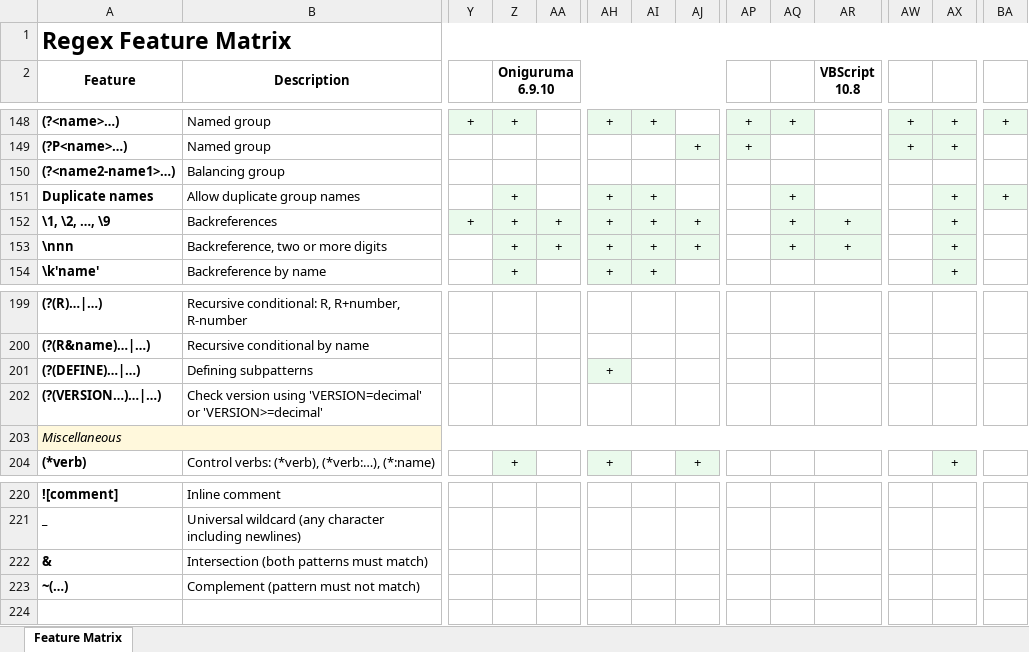
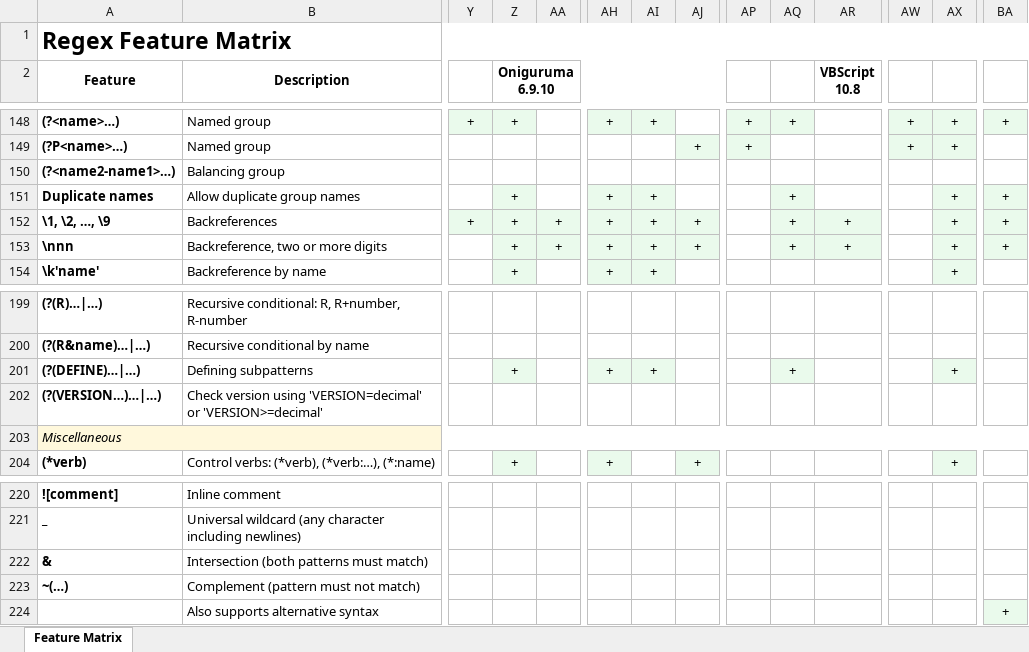
Before and after one commit to Viorel/RegExpress, an Excel workbook: RegexFeatureMatrix.xlsx, sheet Feature Matrix, drawn as a sheet; only a part is shown, gaps mark what is left out; values as stored, in another font and other column widths than the file's, no borders; rows hold the shown columns only; the diff names each change by its address in the sheet, - before the commit and + after, or states it on an @@ line.

```diff
--- a/RegexFeatureMatrix.xlsx (sheet Feature Matrix)
+++ b/RegexFeatureMatrix.xlsx (sheet Feature Matrix)
-BA152:BA153: (empty)
+BA152:BA153: +
-BA152:BA153 fill: none
+BA152:BA153 fill: #EAFAEC
-Z201 (Oniguruma 6.9.10): (empty)
+Z201 (Oniguruma 6.9.10): +
-Z201 fill: none
+Z201 fill: #EAFAEC
-AI201: (empty)
+AI201: +
-AI201 fill: none
+AI201 fill: #EAFAEC
-AQ201: (empty)
+AQ201: +
-AQ201 fill: none
+AQ201 fill: #EAFAEC
-AX201: (empty)
+AX201: +
-AX201 fill: none
+AX201 fill: #EAFAEC
+row 224:  | Also supports alternative syntax |  |  |  |  |  |  |  |  |  |  |  | +
```
Also changed, not shown: 5 other files.
